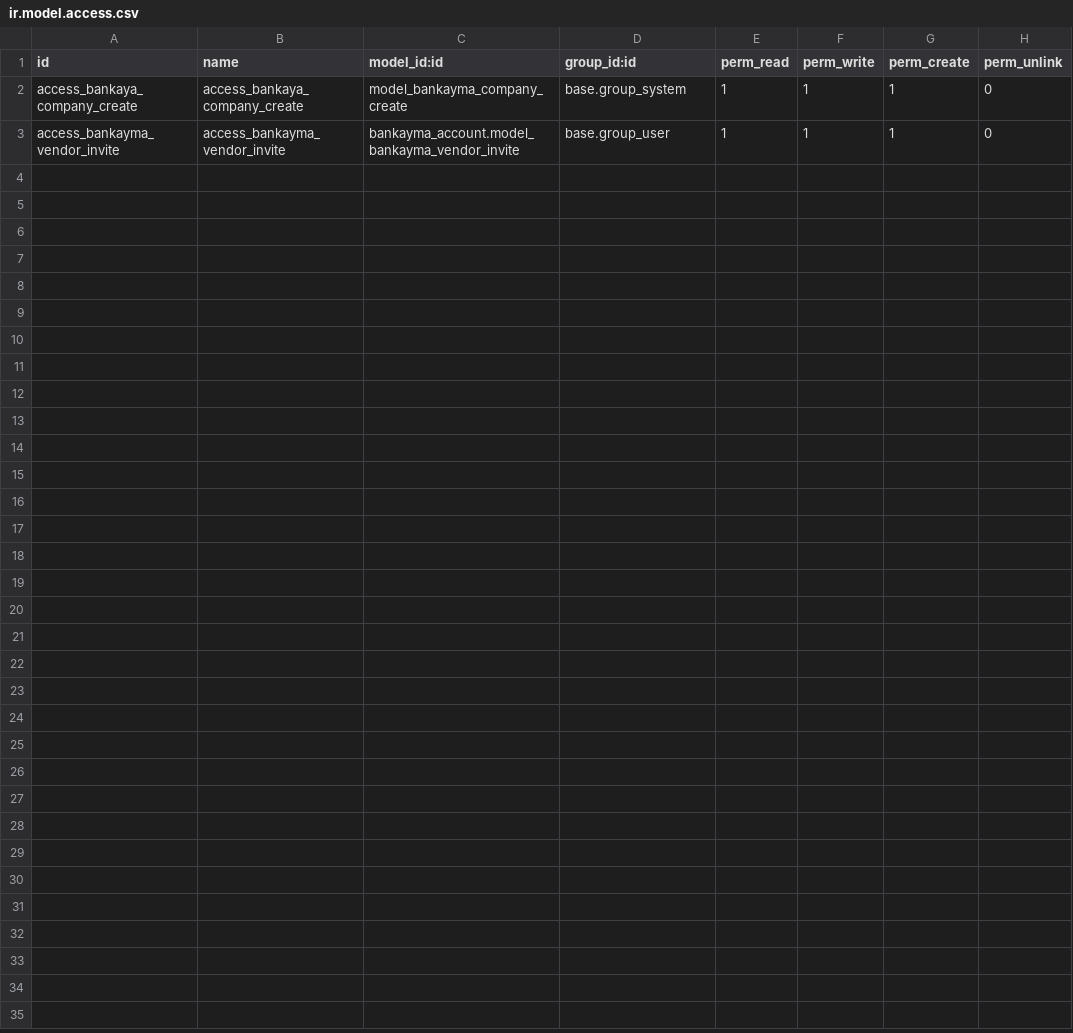
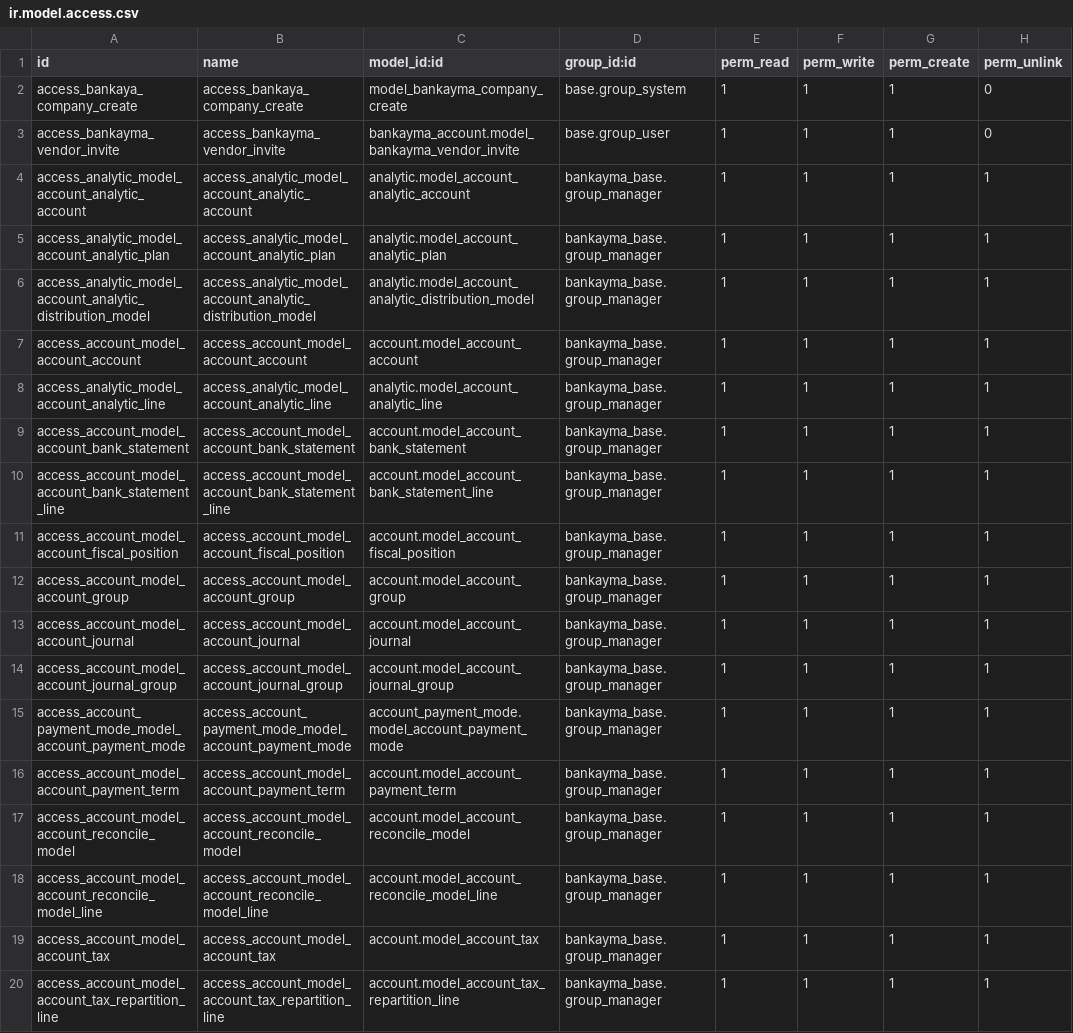
Before and after one commit to moshchot/BANKayma, a CSV file: bankayma_account/security/ir.model.access.csv, drawn as a sheet.

Commit message:
[IMP] #266 don't inherit account.account_manager from group_manager
add write permissions for financial objects for group_manager

```diff
--- a/bankayma_account/security/ir.model.access.csv
+++ b/bankayma_account/security/ir.model.access.csv
@@ -3 +3,18 @@ access_bankaya_company_create,access_bankaya_company_create,model_bankayma_compa
 access_bankayma_vendor_invite,access_bankayma_vendor_invite,bankayma_account.model_bankayma_vendor_invite,base.group_user,1,1,1,0
+access_analytic_model_account_analytic_account,access_analytic_model_account_analytic_account,analytic.model_account_analytic_account,bankayma_base.group_manager,1,1,1,1
+access_analytic_model_account_analytic_plan,access_analytic_model_account_analytic_plan,analytic.model_account_analytic_plan,bankayma_base.group_manager,1,1,1,1
+access_analytic_model_account_analytic_distribution_model,access_analytic_model_account_analytic_distribution_model,analytic.model_account_analytic_distribution_model,bankayma_base.group_manager,1,1,1,1
+access_account_model_account_account,access_account_model_account_account,account.model_account_account,bankayma_base.group_manager,1,1,1,1
+access_analytic_model_account_analytic_line,access_analytic_model_account_analytic_line,analytic.model_account_analytic_line,bankayma_base.group_manager,1,1,1,1
+access_account_model_account_bank_statement,access_account_model_account_bank_statement,account.model_account_bank_statement,bankayma_base.group_manager,1,1,1,1
+access_account_model_account_bank_statement_line,access_account_model_account_bank_statement_line,account.model_account_bank_statement_line,bankayma_base.group_manager,1,1,1,1
+access_account_model_account_fiscal_position,access_account_model_account_fiscal_position,account.model_account_fiscal_position,bankayma_base.group_manager,1,1,1,1
+access_account_model_account_group,access_account_model_account_group,account.model_account_group,bankayma_base.group_manager,1,1,1,1
+access_account_model_account_journal,access_account_model_account_journal,account.model_account_journal,bankayma_base.group_manager,1,1,1,1
+access_account_model_account_journal_group,access_account_model_account_journal_group,account.model_account_journal_group,bankayma_base.group_manager,1,1,1,1
+access_account_payment_mode_model_account_payment_mode,access_account_payment_mode_model_account_payment_mode,account_payment_mode.model_account_payment_mode,bankayma_base.group_manager,1,1,1,1
+access_account_model_account_payment_term,access_account_model_account_payment_term,account.model_account_payment_term,bankayma_base.group_manager,1,1,1,1
+access_account_model_account_reconcile_model,access_account_model_account_reconcile_model,account.model_account_reconcile_model,bankayma_base.group_manager,1,1,1,1
+access_account_model_account_reconcile_model_line,access_account_model_account_reconcile_model_line,account.model_account_reconcile_model_line,bankayma_base.group_manager,1,1,1,1
+access_account_model_account_tax,access_account_model_account_tax,account.model_account_tax,bankayma_base.group_manager,1,1,1,1
+access_account_model_account_tax_repartition_line,access_account_model_account_tax_repartition_line,account.model_account_tax_repartition_line,bankayma_base.group_manager,1,1,1,1
```
Also changed, not shown: 1 other file.
